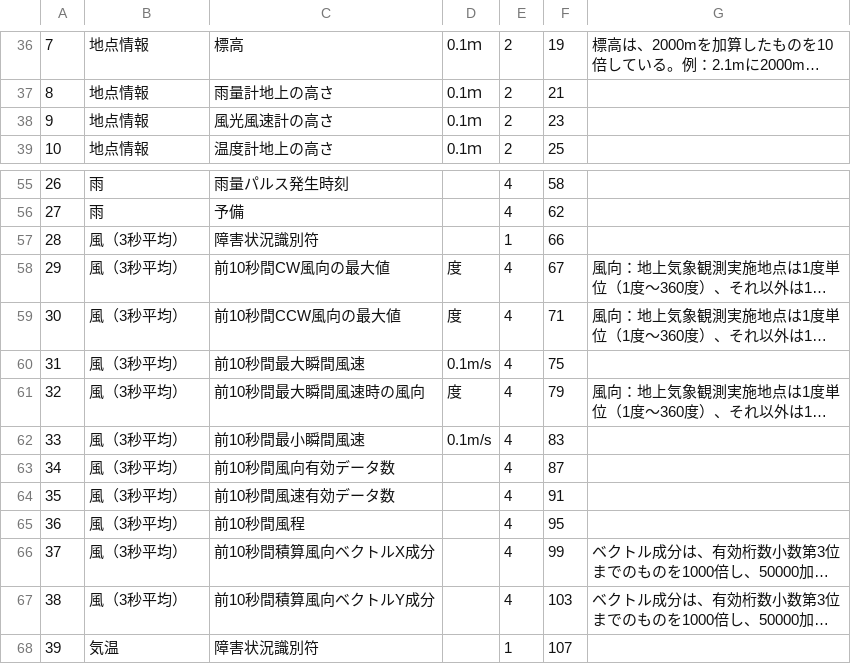
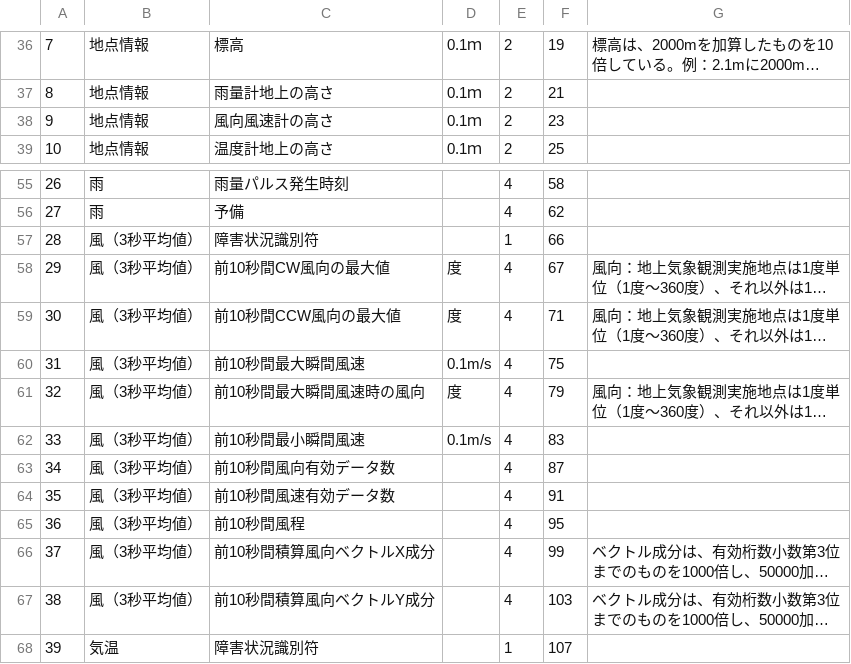
Before and after one commit to hohno-46466/dZone--PT4A--USBstorage, a CSV file: USB256GB-20230929/data/Structured_data/format/amed_format_10sec_after20210302.csv, drawn as a sheet; only a part is shown, gaps mark what is left out; long unchanged cells end in …; the diff names each change by its address in the sheet, - before the commit and + after, or states it on an @@ line.

```diff
--- a/USB256GB-20230929/data/Structured_data/format/amed_format_10sec_after20210302.csv
+++ b/USB256GB-20230929/data/Structured_data/format/amed_format_10sec_after20210302.csv
-C38: 風光風速計の高さ
+C38: 風向風速計の高さ
-B57:B67: 風（3秒平均）
+B57:B67: 風（3秒平均値）
```
Also changed, not shown: USB256GB-20230929/data/Structured_data/format/amed_format_10sec_before20210301.csv, USB256GB-20230929/data/Structured_data/format/surf_format_1min.csv, 1 other file.
